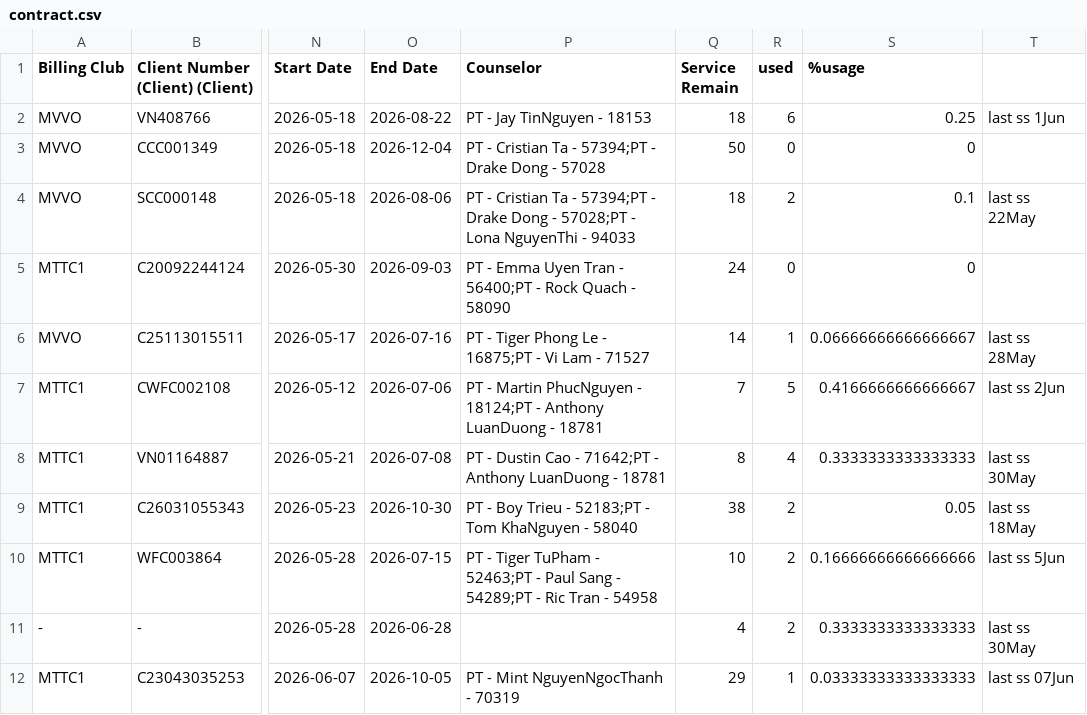
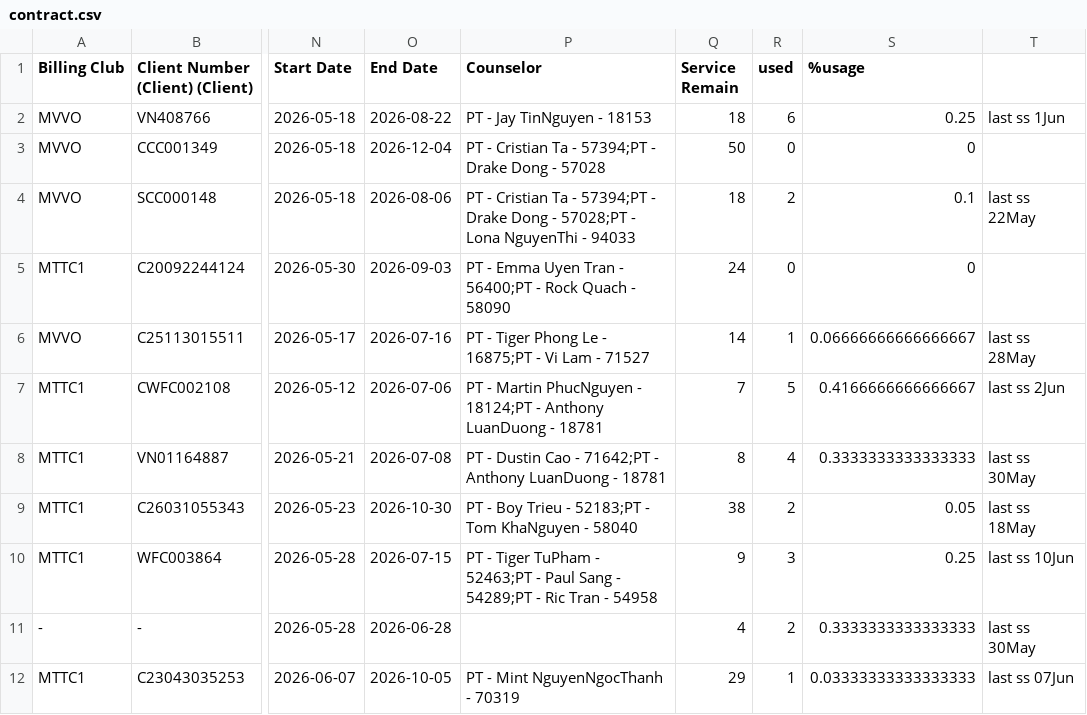
Before and after one commit to dtchien401/physio-booking-schedule, a CSV file: contract.csv, drawn as a sheet; only a part is shown, gaps mark what is left out; the diff names each change by its address in the sheet, - before the commit and + after, or states it on an @@ line.

Commit message:
Auto upload contract.csv from Google Sheets

```diff
--- a/contract.csv
+++ b/contract.csv
-Q10 (Service Remain): 10
+Q10 (Service Remain): 9
-R10 (used): 2
+R10 (used): 3
-S10 (%usage): 0.16666666666666666
+S10 (%usage): 0.25
-T10: last ss 5Jun
+T10: last ss 10Jun
```
